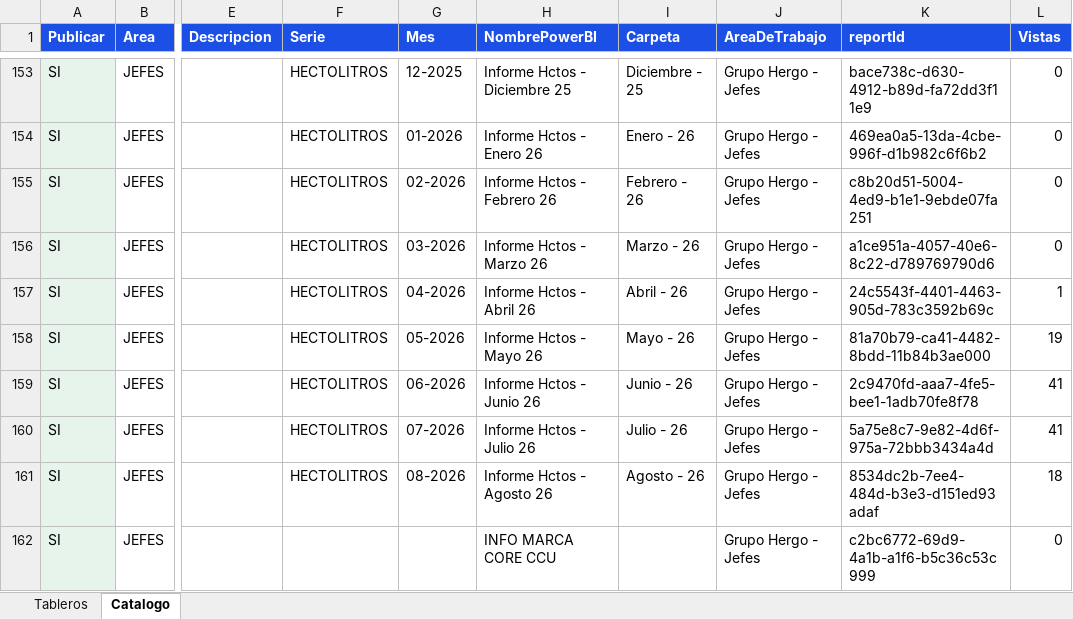
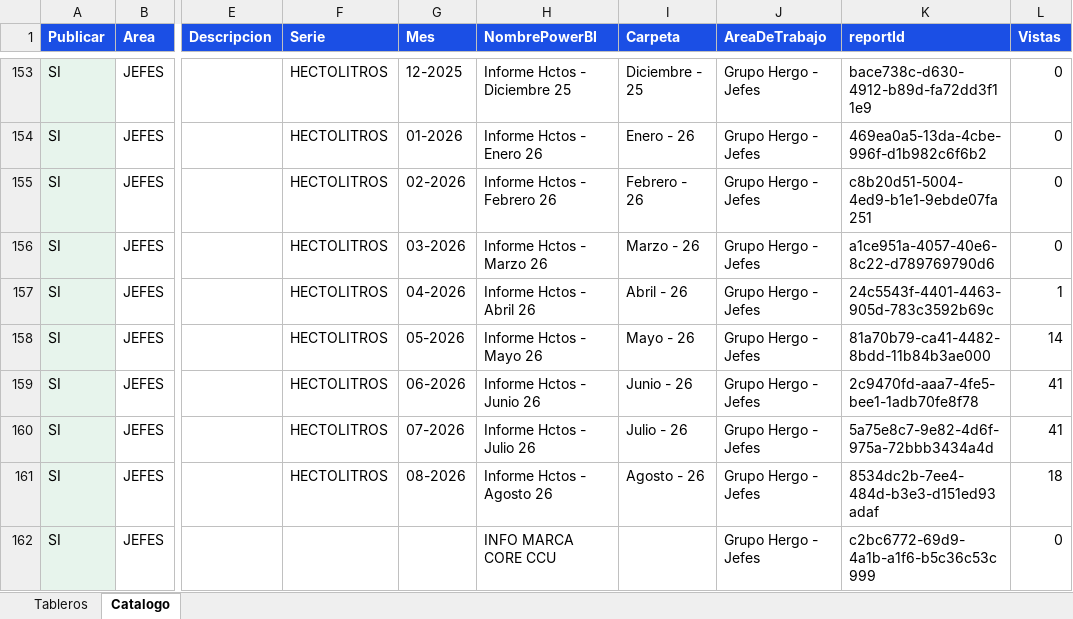
Before and after one commit to planeamientocomercialhergo-cyber/tableros-powerbi, an Excel workbook: LINKS POWER BI.xlsx, sheet Catalogo, drawn as a sheet; only a part is shown, gaps mark what is left out; values as stored, in another font and other column widths than the file's, no borders; the diff covers the shown part only; the diff names each change by its address in the sheet, - before the commit and + after, or states it on an @@ line.

```diff
--- a/LINKS POWER BI.xlsx (sheet Catalogo)
+++ b/LINKS POWER BI.xlsx (sheet Catalogo)
-L158 (Vistas): 19
+L158 (Vistas): 14
```
Also changed, not shown: 7 edited cells elsewhere in this sheet, sheet Tableros.
